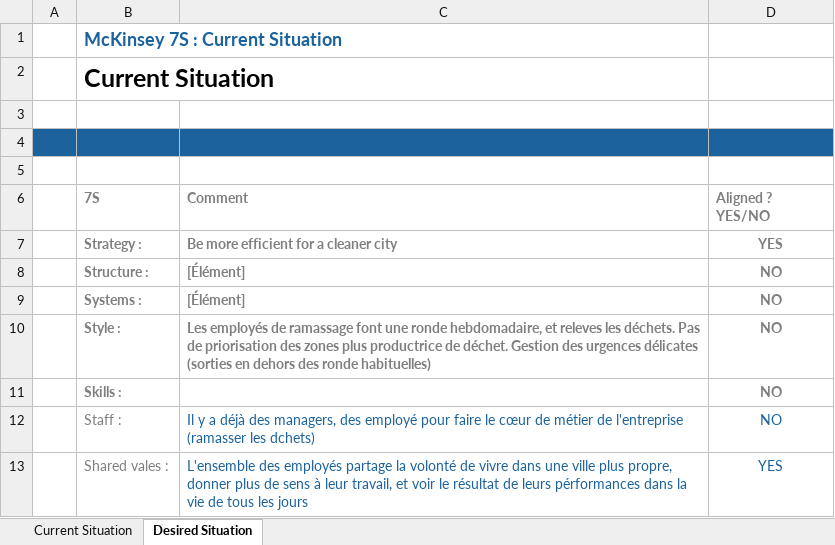
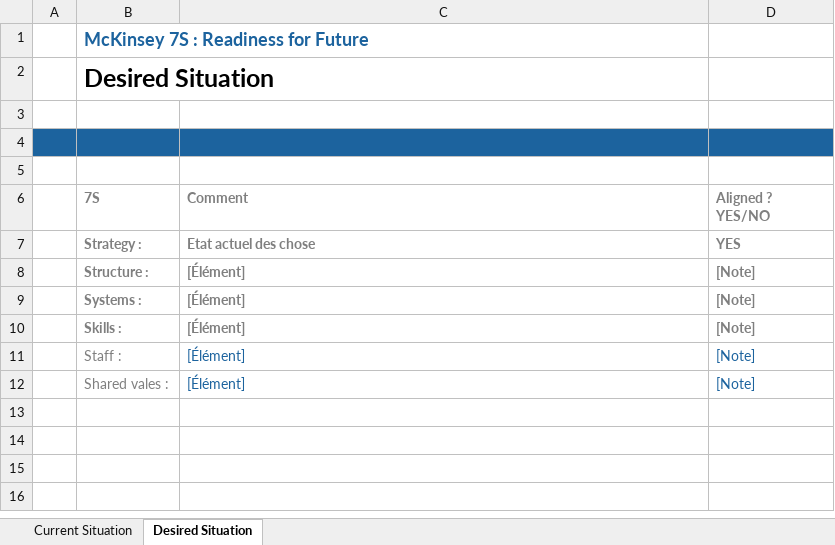
Before and after one commit to Makon1001/gotham_2020_20, an Excel workbook: Phase-1-preparation/McKinsey-Steps/McKinsey-Steps.xlsx, sheet Desired Situation, drawn as a sheet; values as stored, in another font and other column widths than the file's, no borders; table styles not drawn; removed rows and columns are numbered as before the commit, all else as after; the diff names each change by its address in the sheet, - before the commit and + after, or states it on an @@ line.

```diff
--- a/Phase-1-preparation/McKinsey-Steps/McKinsey-Steps.xlsx (sheet Desired Situation)
+++ b/Phase-1-preparation/McKinsey-Steps/McKinsey-Steps.xlsx (sheet Desired Situation)
-B1 (7S): McKinsey 7S : Current Situation
+B1 (7S): McKinsey 7S : Readiness for Future
-B2 (7S): Current Situation
+B2 (7S): Desired Situation
-C7 (Comment): Be more efficient for a cleaner city
+C7 (Comment): Etat actuel des chose
-D7:D9 alignment: center
+D7:D9 alignment: left
-D8:D9 (Aligned ? YES/NO): NO
+D8:D9 (Aligned ? YES/NO): [Note]
-row 10:  | Style : | Les employés de ramassage font une ronde hebdomadaire, et releves les déchets. Pas de priorisation des zones plus productrice de déchet. Gestion des urgences délicates (sorties en dehors des ronde habituelles) | NO
-C10 (Comment): (empty)
+C10 (Comment): [Élément]
-D10:D11 (Aligned ? YES/NO): NO
+D10:D11 (Aligned ? YES/NO): [Note]
-D10:D12 alignment: center
+D10:D12 alignment: left
-C11 (Comment): Il y a déjà des managers, des employé pour faire le cœur de métier de l'entreprise (ramasser les dchets)
+C11 (Comment): [Élément]
-C12 (Comment): L'ensemble des employés partage la volonté de vivre dans une ville plus propre, donner plus de sens à leur travail, et voir le résultat de leurs pérformances dans la vie de tous les jours
+C12 (Comment): [Élément]
-D12 (Aligned ? YES/NO): YES
+D12 (Aligned ? YES/NO): [Note]
```
Also changed, not shown: 9 other files.
